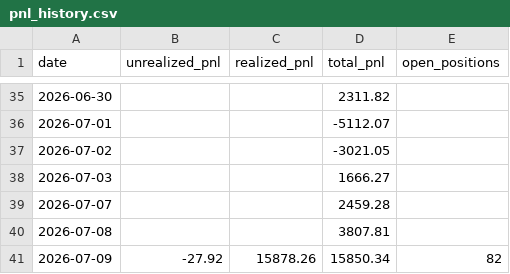
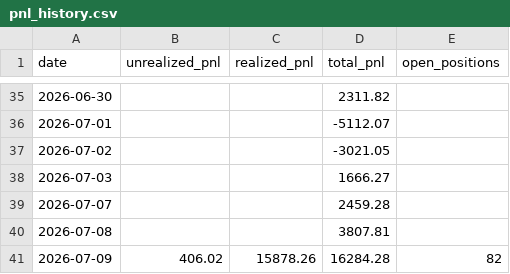
Before and after one commit to Southpaw3234/Quant-Terminal, a CSV file: data/predictions/pnl_history.csv, drawn as a sheet; only a part is shown, gaps mark what is left out.

```diff
--- a/data/predictions/pnl_history.csv
+++ b/data/predictions/pnl_history.csv
@@ -40,2 +40,2 @@ date,unrealized_pnl,realized_pnl,total_pnl,open_positions
 2026-07-08,,,3807.81,
-2026-07-09,-27.92,15878.26,15850.34,82
+2026-07-09,406.02,15878.26,16284.28,82
```
Also changed, not shown: 3 other files.
